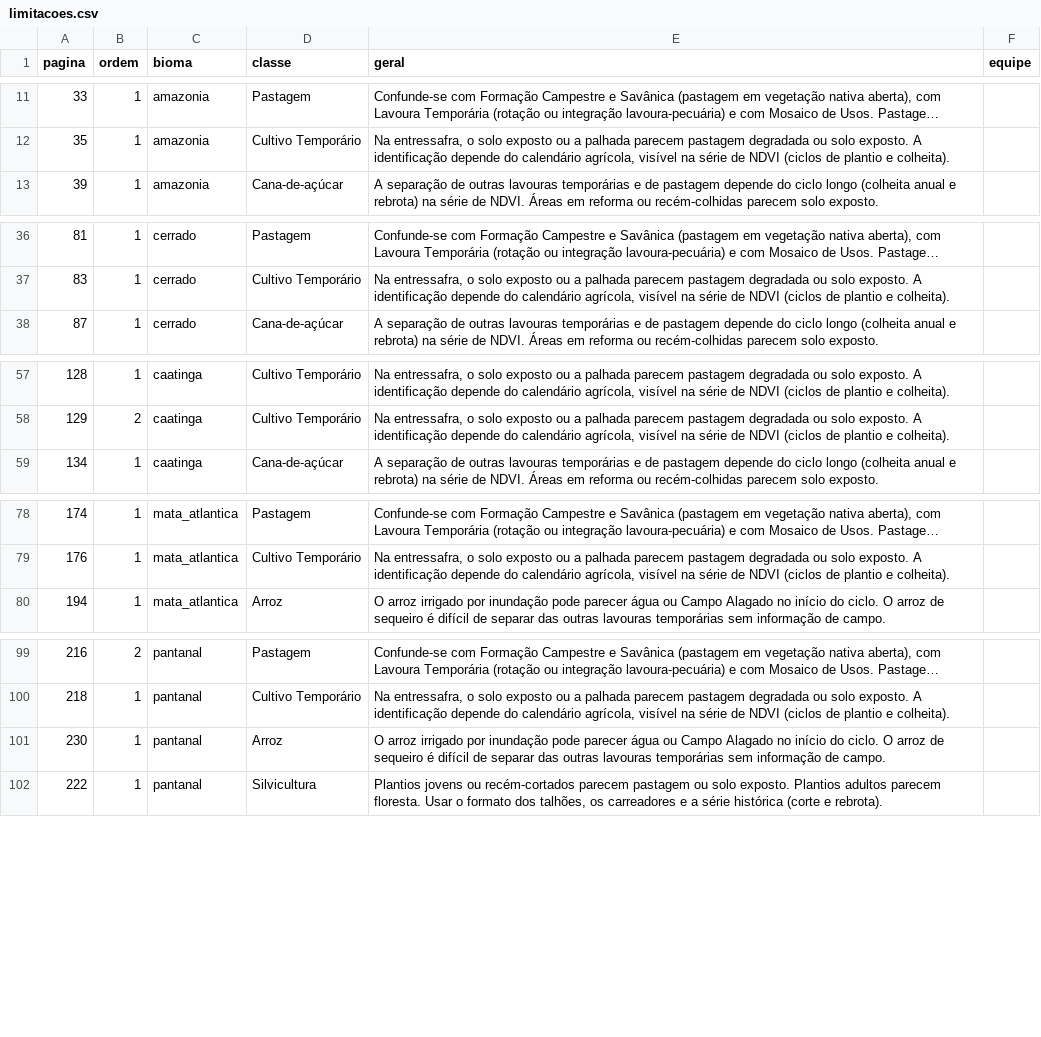
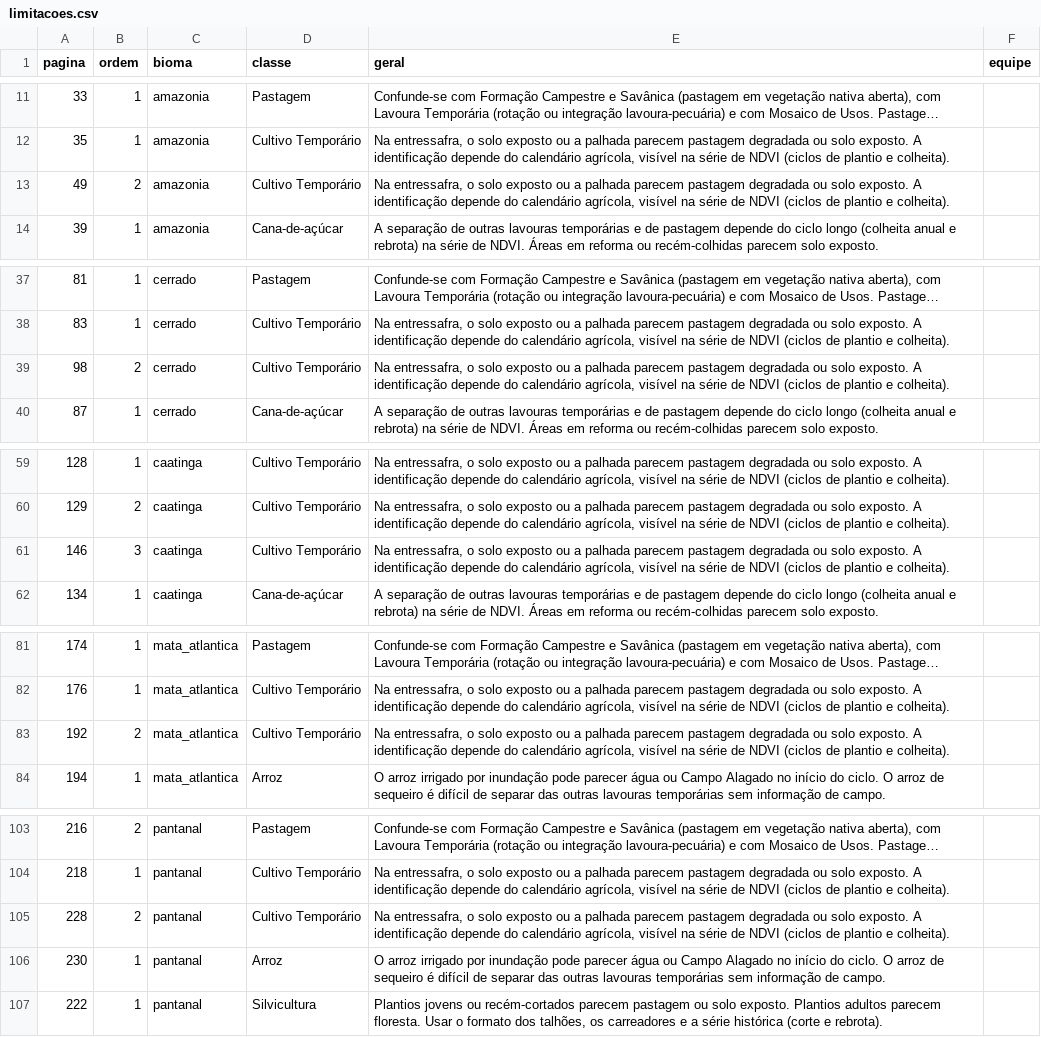
Before and after one commit to anapaulam-vi/interpretando-o-brasil, a CSV file: dados/limitacoes.csv, drawn as a sheet; only a part is shown, gaps mark what is left out; long unchanged cells end in …; the diff covers the shown part only; the diff names each change by its address in the sheet, - before the commit and + after, or states it on an @@ line.

```diff
--- a/dados/limitacoes.csv
+++ b/dados/limitacoes.csv
+row 13: 49 | 2 | amazonia | Cultivo Temporário | Na entressafra, o solo exposto ou a palhada parecem pastagem degradada ou solo exposto. A identificação depende do calendário agrícola, visível na série de NDVI (ciclos de plantio e colheita).
+row 39: 98 | 2 | cerrado | Cultivo Temporário | Na entressafra, o solo exposto ou a palhada parecem pastagem degradada ou solo exposto. A identificação depende do calendário agrícola, visível na série de NDVI (ciclos de plantio e colheita).
+row 61: 146 | 3 | caatinga | Cultivo Temporário | Na entressafra, o solo exposto ou a palhada parecem pastagem degradada ou solo exposto. A identificação depende do calendário agrícola, visível na série de NDVI (ciclos de plantio e colheita).
+row 83: 192 | 2 | mata_atlantica | Cultivo Temporário | Na entressafra, o solo exposto ou a palhada parecem pastagem degradada ou solo exposto. A identificação depende do calendário agrícola, visível na série de NDVI (ciclos de plantio e colheita).
+row 105: 228 | 2 | pantanal | Cultivo Temporário | Na entressafra, o solo exposto ou a palhada parecem pastagem degradada ou solo exposto. A identificação depende do calendário agrícola, visível na série de NDVI (ciclos de plantio e colheita).
```
Also changed, not shown: 1 added row elsewhere in this file, dados/correcoes.csv, dados/exemplos.csv, 47 other files.
